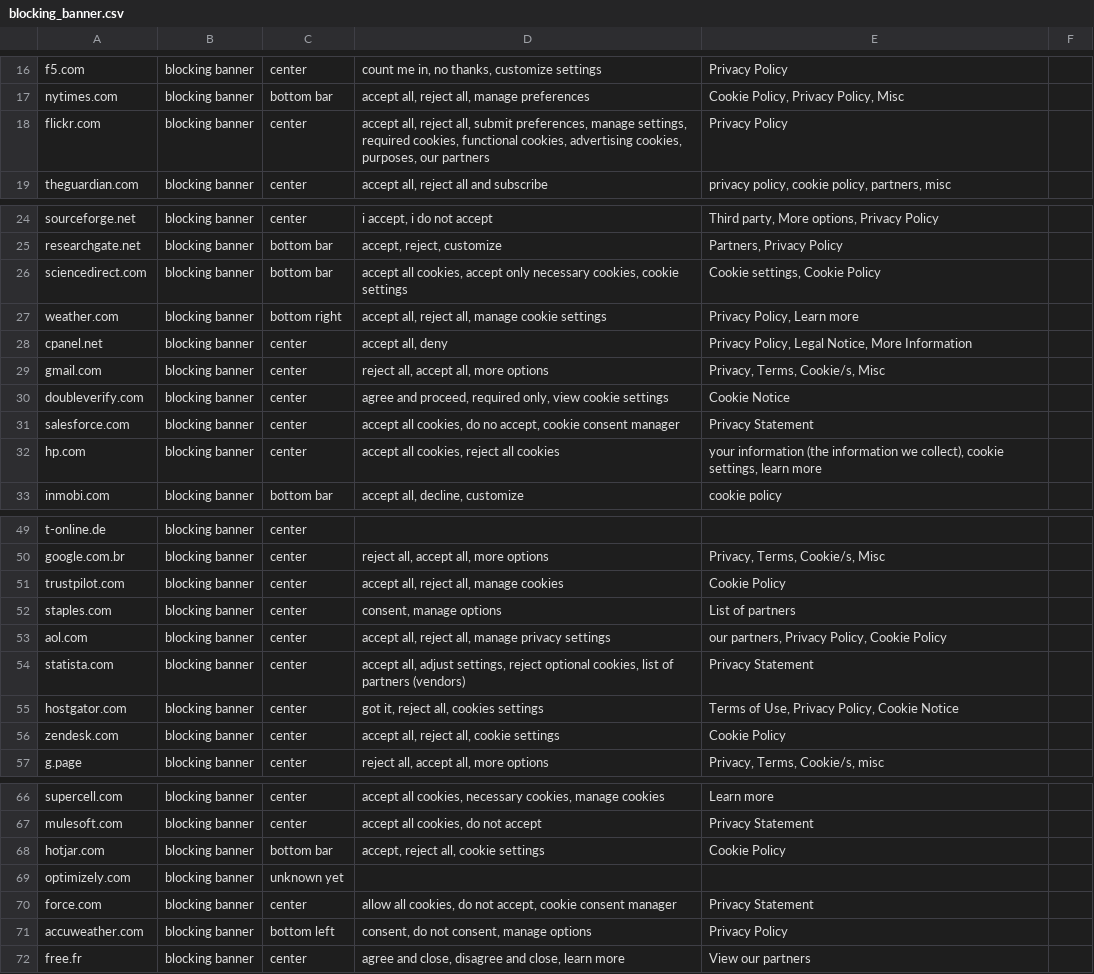
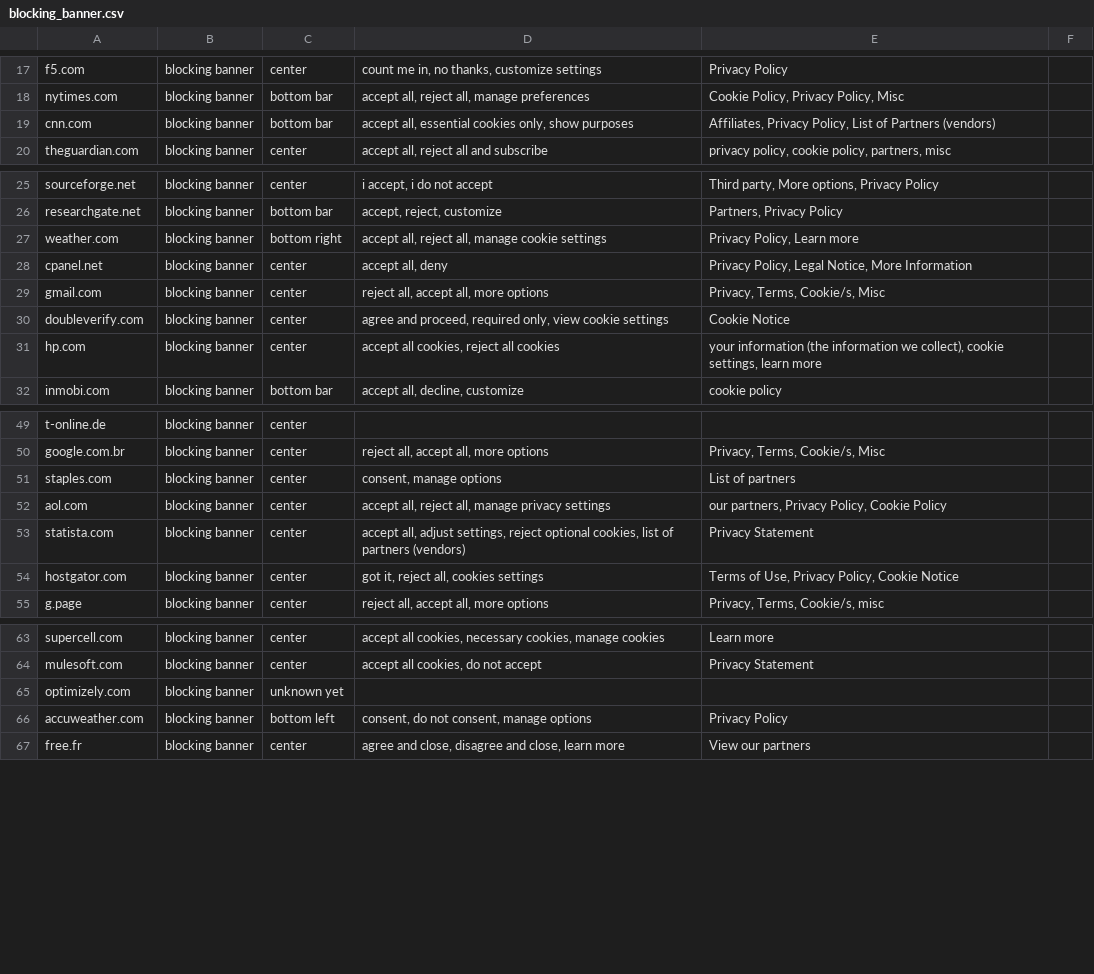
Before and after one commit to AliAzlanAziz/banner_categorization, a CSV file: input-files/blocking_banner.csv, drawn as a sheet; only a part is shown, gaps mark what is left out; the diff covers the shown part only.

```diff
--- a/input-files/blocking_banner.csv
+++ b/input-files/blocking_banner.csv
@@ -17,3 +18,3 @@ f5.com,blocking banner,center,"count me in, no thanks, customize settings",Priva
 nytimes.com,blocking banner,bottom bar,"accept all, reject all, manage preferences","Cookie Policy, Privacy Policy, Misc",,
-flickr.com,blocking banner,center,"accept all, reject all, submit preferences, manage settings, required cookies, functional cookies, advertising cookies, purposes, our partners",Privacy Policy,,
+cnn.com,blocking banner,bottom bar,"accept all, essential cookies only, show purposes","Affiliates, Privacy Policy, List of Partners (vendors)",,
 theguardian.com,blocking banner,center,"accept all, reject all and subscribe","privacy policy, cookie policy, partners, misc",,
@@ -25,3 +26,2 @@ sourceforge.net,blocking banner,center,"i accept, i do not accept","Third party,
 researchgate.net,blocking banner,bottom bar,"accept, reject, customize","Partners, Privacy Policy",,
-sciencedirect.com,blocking banner,bottom bar,"accept all cookies, accept only necessary cookies, cookie settings","Cookie settings, Cookie Policy",,
 weather.com,blocking banner,bottom right,"accept all, reject all, manage cookie settings","Privacy Policy, Learn more",,
@@ -30,3 +30,2 @@ gmail.com,blocking banner,center,"reject all, accept all, more options","Privacy
 doubleverify.com,blocking banner,center,"agree and proceed, required only, view cookie settings",Cookie Notice,,
-salesforce.com,blocking banner,center,"accept all cookies, do no accept, cookie consent manager",Privacy Statement,,
 hp.com,blocking banner,center,"accept all cookies, reject all cookies","your information (the information we collect), cookie settings, learn more",,
@@ -50,3 +50,2 @@ t-online.de,blocking banner,center,,,,
 google.com.br,blocking banner,center,"reject all, accept all, more options","Privacy, Terms, Cookie/s, Misc",,
-trustpilot.com,blocking banner,center,"accept all, reject all, manage cookies",Cookie Policy,,
 staples.com,blocking banner,center,"consent, manage options",List of partners,,
@@ -55,3 +54,2 @@ statista.com,blocking banner,center,"accept all, adjust settings, reject optiona
 hostgator.com,blocking banner,center,"got it, reject all, cookies settings","Terms of Use,  Privacy Policy, Cookie Notice",,
-zendesk.com,blocking banner,center,"accept all, reject all, cookie settings",Cookie Policy,,
 g.page,blocking banner,center,"reject all, accept all, more options","Privacy, Terms, Cookie/s, misc",,
@@ -67,5 +64,3 @@ supercell.com,blocking banner,center,"accept all cookies, necessary cookies, man
 mulesoft.com,blocking banner,center,"accept all cookies, do not accept",Privacy Statement,,
-hotjar.com,blocking banner,bottom bar,"accept, reject all, cookie settings",Cookie Policy,,
 optimizely.com,blocking banner,unknown yet,,,,
-force.com,blocking banner,center,"allow all cookies, do not accept, cookie consent manager",Privacy Statement,,
 accuweather.com,blocking banner,bottom left,"consent, do not consent, manage options",Privacy Policy,,
```
Also changed, not shown: 2 added rows and 1 removed row elsewhere in this file, input-files/banners.csv, input-files/banners_sorted.csv, 11 other files.
